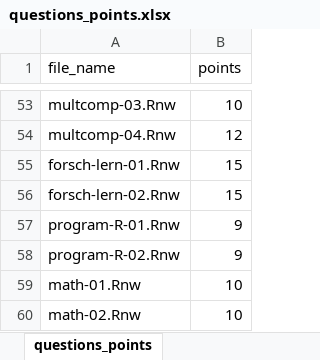
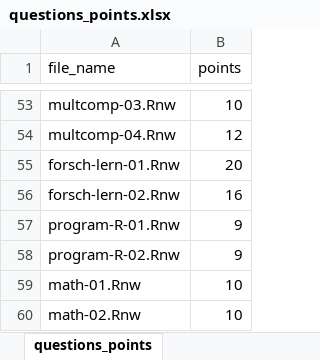
Before and after one commit to jkruppa/exam, an Excel workbook: questions_points.xlsx, sheet questions_points, drawn as a sheet; only a part is shown, gaps mark what is left out; values as stored, in another font and other column widths than the file's, no borders; conditional formats not drawn; the diff names each change by its address in the sheet, - before the commit and + after, or states it on an @@ line.

Commit message:
Update questions_points.xlsx

```diff
--- a/questions_points.xlsx (sheet questions_points)
+++ b/questions_points.xlsx (sheet questions_points)
-B55 (points): 15
+B55 (points): 20
-B56 (points): 15
+B56 (points): 16
```
